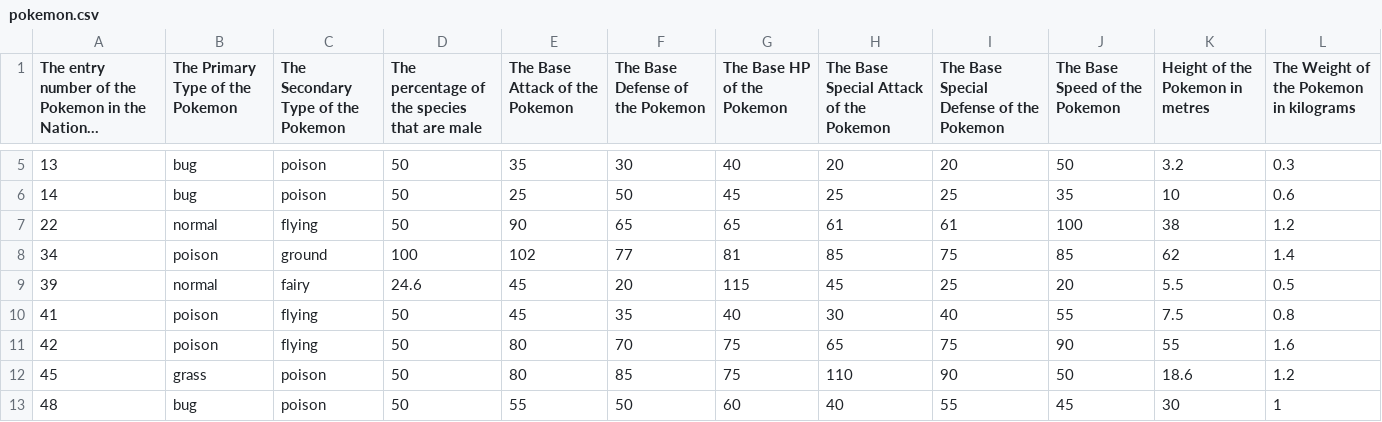
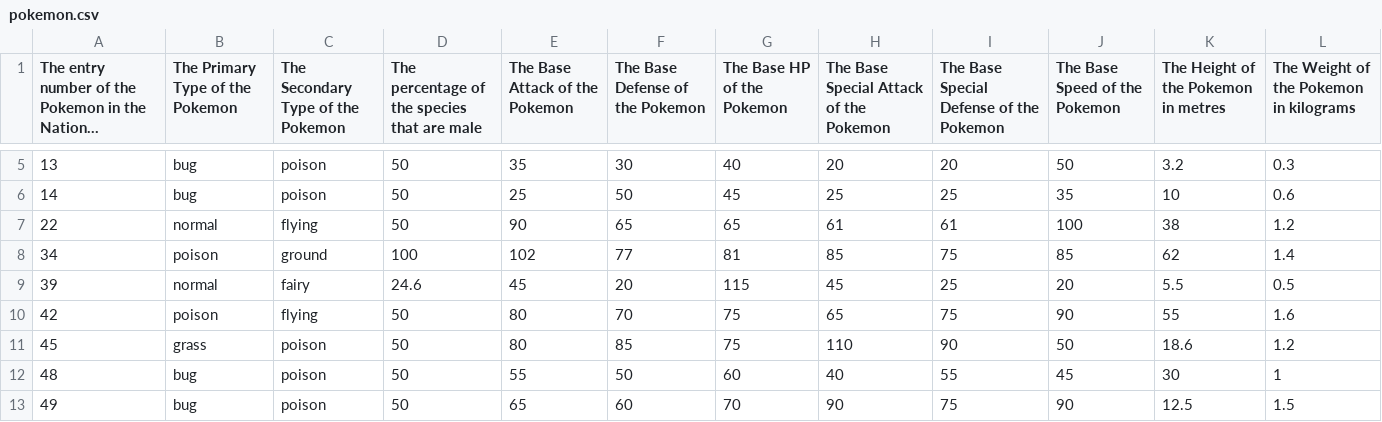
Before and after one commit to YuchenYoung/glyph_front_end, a CSV file: test_data/pokemon.csv, drawn as a sheet; only a part is shown, gaps mark what is left out; the shorter side is filled out with more unchanged rows; long unchanged cells end in …; the diff names each change by its address in the sheet, - before the commit and + after, or states it on an @@ line.

```diff
--- a/test_data/pokemon.csv
+++ b/test_data/pokemon.csv
-K1: Height of the Pokemon in metres
+K1: The Height of the Pokemon in metres
-row 10: 41 | poison | flying | 50 | 45 | 35 | 40 | 30 | 40 | 55 | 7.5 | 0.8
```
Also changed, not shown: 8 other files.
